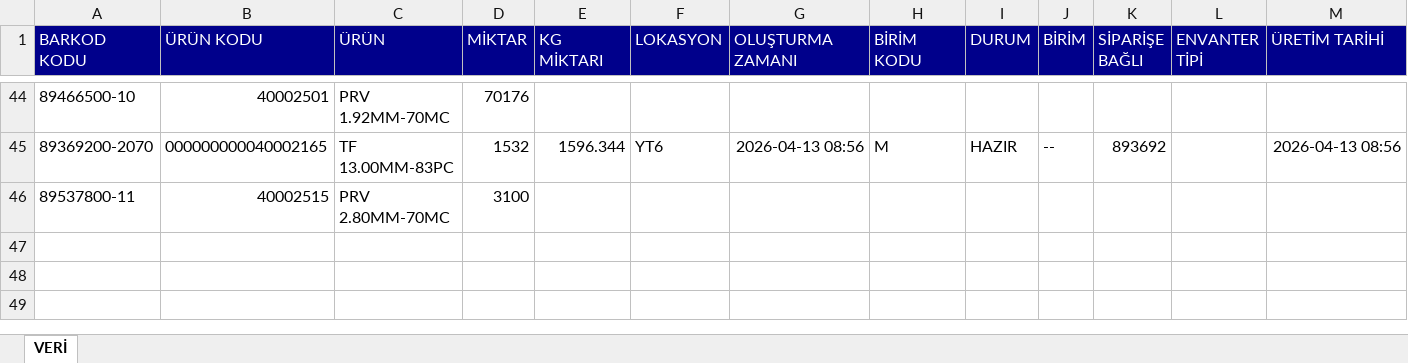
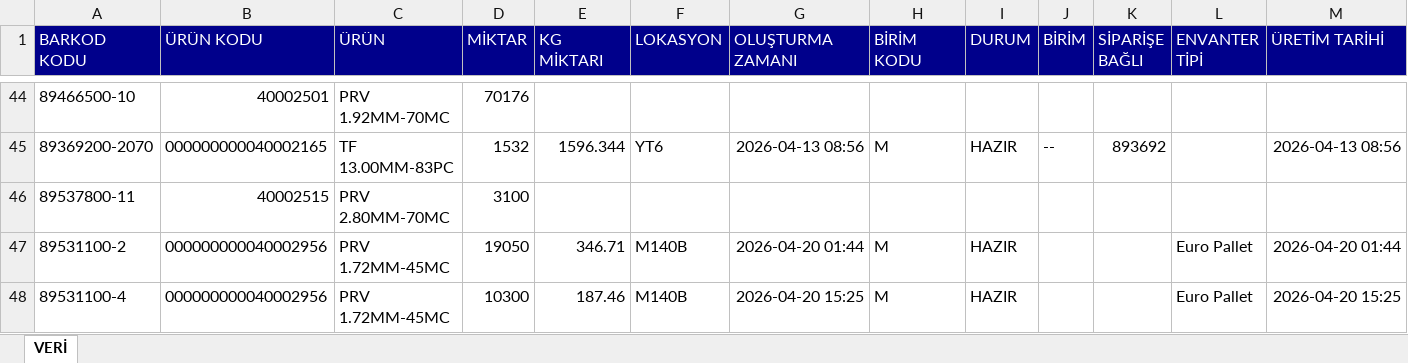
Before and after one commit to akyasar-celikhalat/Python, an Excel workbook: Stok Kontrol/Silinen.xlsx, sheet VERİ, drawn as a sheet; only a part is shown, gaps mark what is left out; values as stored, in another font and other column widths than the file's, no borders; table styles not drawn; the diff names each change by its address in the sheet, - before the commit and + after, or states it on an @@ line.

```diff
--- a/Stok Kontrol/Silinen.xlsx (sheet VERİ)
+++ b/Stok Kontrol/Silinen.xlsx (sheet VERİ)
+row 47: 89531100-2 | 000000000040002956 | PRV 1.72MM-45MC | 19050 | 346.71 | M140B | 2026-04-20 01:44 | M | HAZIR |  |  | Euro Pallet | 2026-04-20 01:44
+row 48: 89531100-4 | 000000000040002956 | PRV 1.72MM-45MC | 10300 | 187.46 | M140B | 2026-04-20 15:25 | M | HAZIR |  |  | Euro Pallet | 2026-04-20 15:25
```
Also changed, not shown: Stok Kontrol/Eklenen.xlsx, 15 other files.
